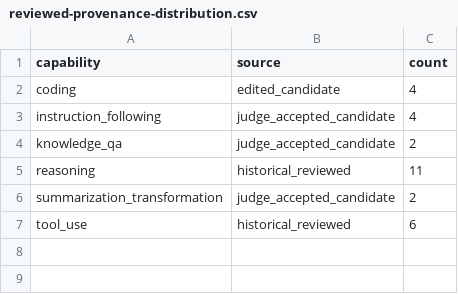
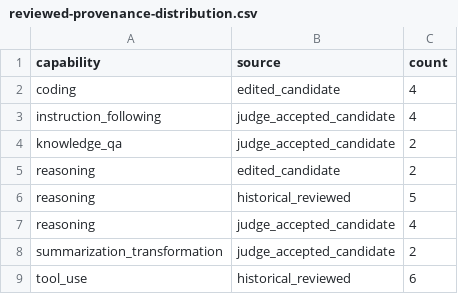
Before and after one commit to tomato414941/llm, a CSV file: tracks/leverage/runs/reviewed-provenance-distribution.csv, drawn as a sheet.

Commit message:
data: backfill clear reviewed provenance

```diff
--- a/tracks/leverage/runs/reviewed-provenance-distribution.csv
+++ b/tracks/leverage/runs/reviewed-provenance-distribution.csv
@@ -4,3 +4,5 @@ instruction_following,judge_accepted_candidate,4
 knowledge_qa,judge_accepted_candidate,2
-reasoning,historical_reviewed,11
+reasoning,edited_candidate,2
+reasoning,historical_reviewed,5
+reasoning,judge_accepted_candidate,4
 summarization_transformation,judge_accepted_candidate,2
```
Also changed, not shown: 1 other file.
